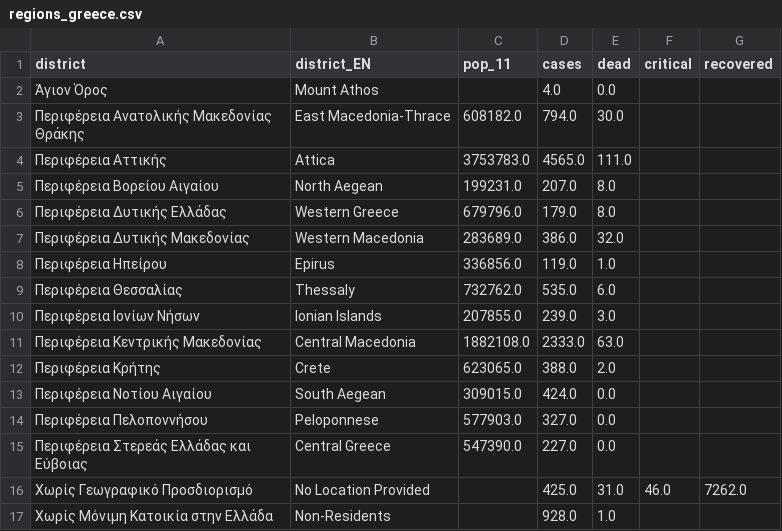
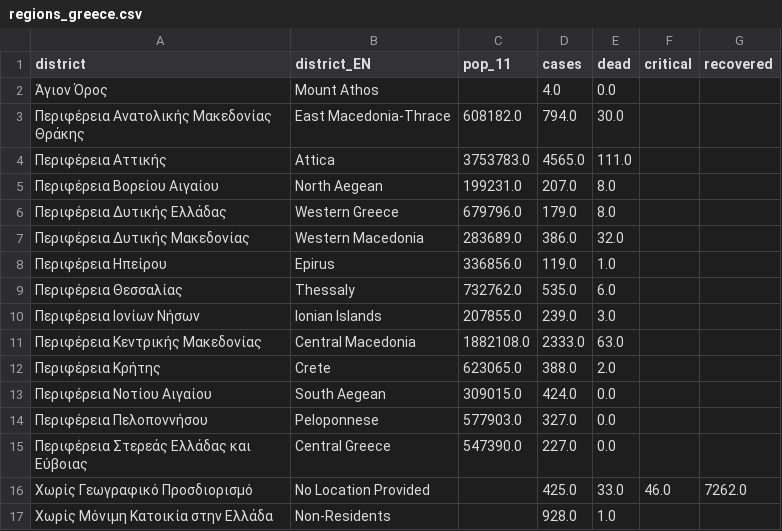
Before and after one commit to iMEdD-Lab/open-data, a CSV file: COVID-19/regions_greece.csv, drawn as a sheet.

Commit message:
new commit Thu Sep 10 16:00:01 EEST 2020

```diff
--- a/COVID-19/regions_greece.csv
+++ b/COVID-19/regions_greece.csv
@@ -15,3 +15,3 @@ district,district_EN,pop_11,cases,dead,critical,recovered
 Περιφέρεια Στερεάς Ελλάδας και Εύβοιας,Central Greece,547390.0,227.0,0.0,,
-Χωρίς Γεωγραφικό Προσδιορισμό,No Location Provided,,425.0,31.0,46.0,7262.0
+Χωρίς Γεωγραφικό Προσδιορισμό,No Location Provided,,425.0,33.0,46.0,7262.0
 Χωρίς Μόνιμη Κατοικία στην Ελλάδα,Non-Residents,,928.0,1.0,,
```
